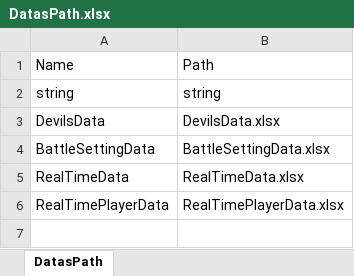
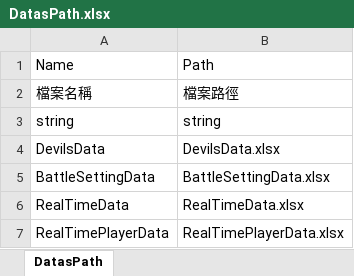
Before and after one commit to andy091045/Toydea_Mission4_Survivors, an Excel workbook: MySurvivorsGame/Assets/StreamingAssets/DatasPath.xlsx, sheet DatasPath, drawn as a sheet; values as stored, in another font and other column widths than the file's, no borders; charts and pictures not drawn; the diff names each change by its address in the sheet, - before the commit and + after, or states it on an @@ line.

```diff
--- a/MySurvivorsGame/Assets/StreamingAssets/DatasPath.xlsx (sheet DatasPath)
+++ b/MySurvivorsGame/Assets/StreamingAssets/DatasPath.xlsx (sheet DatasPath)
+row 2: 檔案名稱 | 檔案路徑
```
Also changed, not shown: MySurvivorsGame/Assets/StreamingAssets/RealTimeData.xlsx, MySurvivorsGame/Assets/StreamingAssets/RealTimePlayerData.xlsx, 8 other files.
